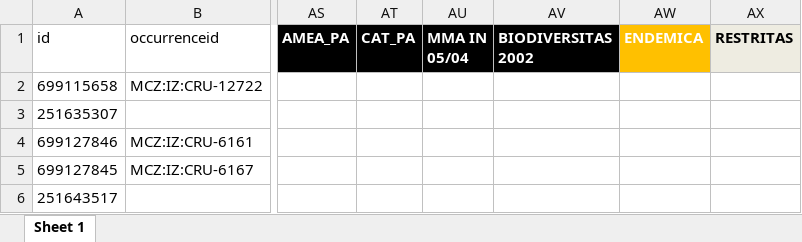
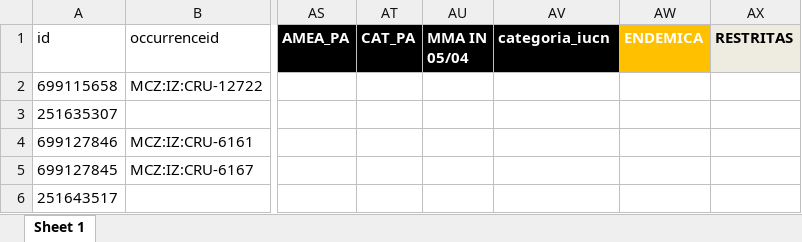
Before and after one commit to LeonardoDonatoNunes/bluePrintAraguaia, an Excel workbook: invertebrados/ocorrencias/Validado_Decapoda_consolidado_05abr23.xlsx, sheet Sheet 1, drawn as a sheet; only a part is shown, gaps mark what is left out; values as stored, in another font and other column widths than the file's, no borders; the diff names each change by its address in the sheet, - before the commit and + after, or states it on an @@ line.

Commit message:
Mapas de ocorrência de invertebrados com pontos e mapas de espécies ameaçadas

```diff
--- a/invertebrados/ocorrencias/Validado_Decapoda_consolidado_05abr23.xlsx (sheet Sheet 1)
+++ b/invertebrados/ocorrencias/Validado_Decapoda_consolidado_05abr23.xlsx (sheet Sheet 1)
-AV1: BIODIVERSITAS 2002
+AV1: categoria_iucn
```
Also changed, not shown: invertebrados/ocorrencias/Validado_Bivalvia_consolidado_05abr23.xlsx, 40 other files.
